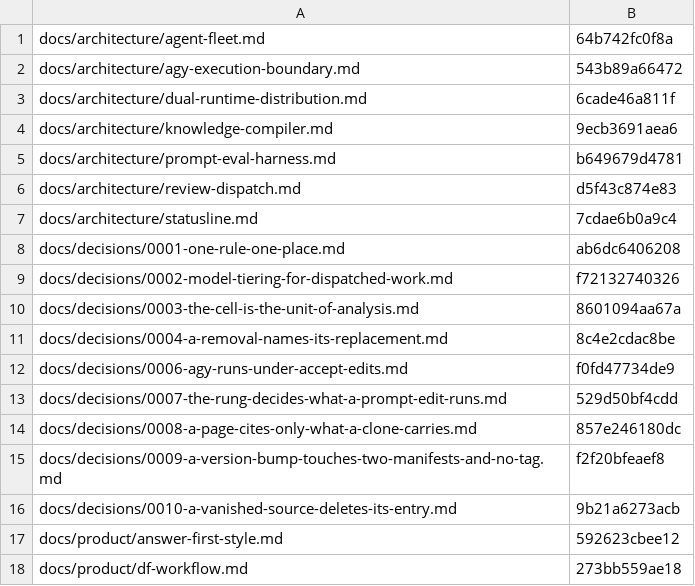
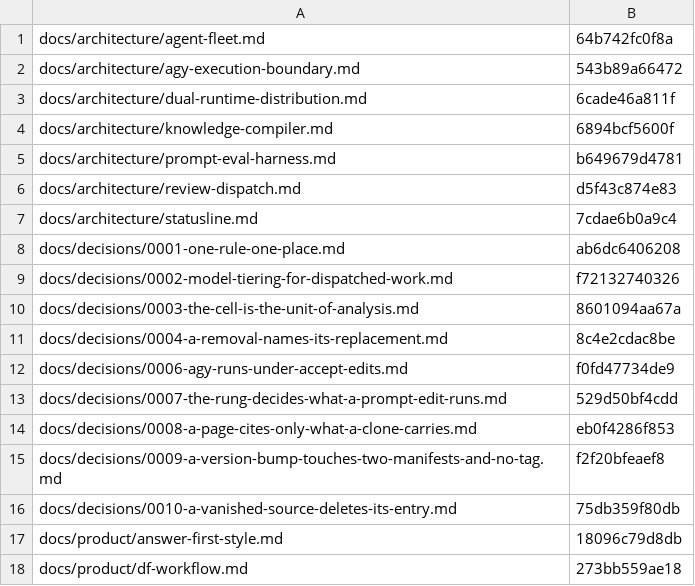
Before and after one commit to fokkoru/ai-foo, a TSV file: .kb/pages.tsv, drawn as a sheet.

```diff
--- a/.kb/pages.tsv
+++ b/.kb/pages.tsv
@@ -3,3 +3,3 @@ docs/architecture/agy-execution-boundary.md	543b89a66472
 docs/architecture/dual-runtime-distribution.md	6cade46a811f
-docs/architecture/knowledge-compiler.md	9ecb3691aea6
+docs/architecture/knowledge-compiler.md	6894bcf5600f
 docs/architecture/prompt-eval-harness.md	b649679d4781
@@ -13,6 +13,6 @@ docs/decisions/0006-agy-runs-under-accept-edits.md	f0fd47734de9
 docs/decisions/0007-the-rung-decides-what-a-prompt-edit-runs.md	529d50bf4cdd
-docs/decisions/0008-a-page-cites-only-what-a-clone-carries.md	857e246180dc
+docs/decisions/0008-a-page-cites-only-what-a-clone-carries.md	eb0f4286f853
 docs/decisions/0009-a-version-bump-touches-two-manifests-and-no-tag.md	f2f20bfeaef8
-docs/decisions/0010-a-vanished-source-deletes-its-entry.md	9b21a6273acb
-docs/product/answer-first-style.md	592623cbee12
+docs/decisions/0010-a-vanished-source-deletes-its-entry.md	75db359f80db
+docs/product/answer-first-style.md	18096c79d8db
 docs/product/df-workflow.md	273bb559ae18
```
Also changed, not shown: .kb/provenance.tsv, 4 other files.
